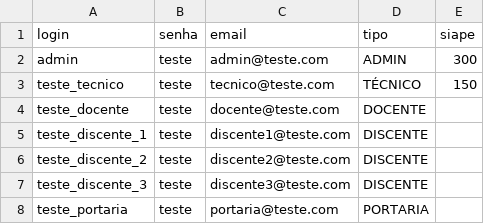
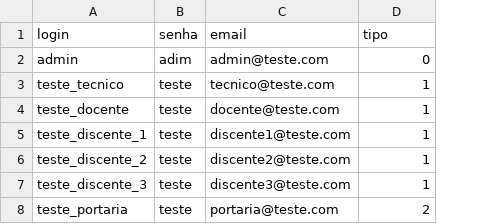
Before and after one commit to flaviacomp/app-paem-db-restful, a CSV file: importdb/inputs/usuario.csv, drawn as a sheet; the diff names each change by its address in the sheet, - before the commit and + after, or states it on an @@ line.

```diff
--- a/importdb/inputs/usuario.csv
+++ b/importdb/inputs/usuario.csv
-column E (siape), rows 2-3: 300 | 150
-B2 (senha): teste
+B2 (senha): adim
-D2 (tipo): ADMIN
+D2 (tipo): 0
-D3 (tipo): TÉCNICO
+D3 (tipo): 1
-D4 (tipo): DOCENTE
+D4 (tipo): 1
-D5:D7 (tipo): DISCENTE
+D5:D7 (tipo): 1
-D8 (tipo): PORTARIA
+D8 (tipo): 2
```
Also changed, not shown: importdb/inputs/discente.csv, importdb/inputs/tecnico.csv, 8 other files.
